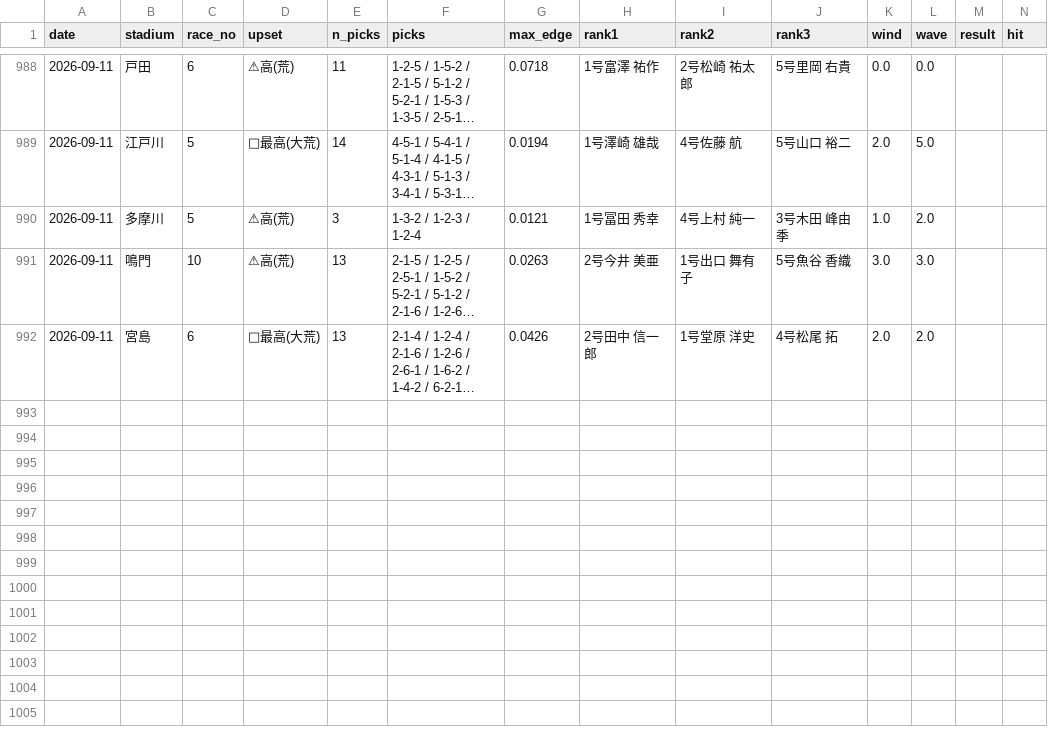
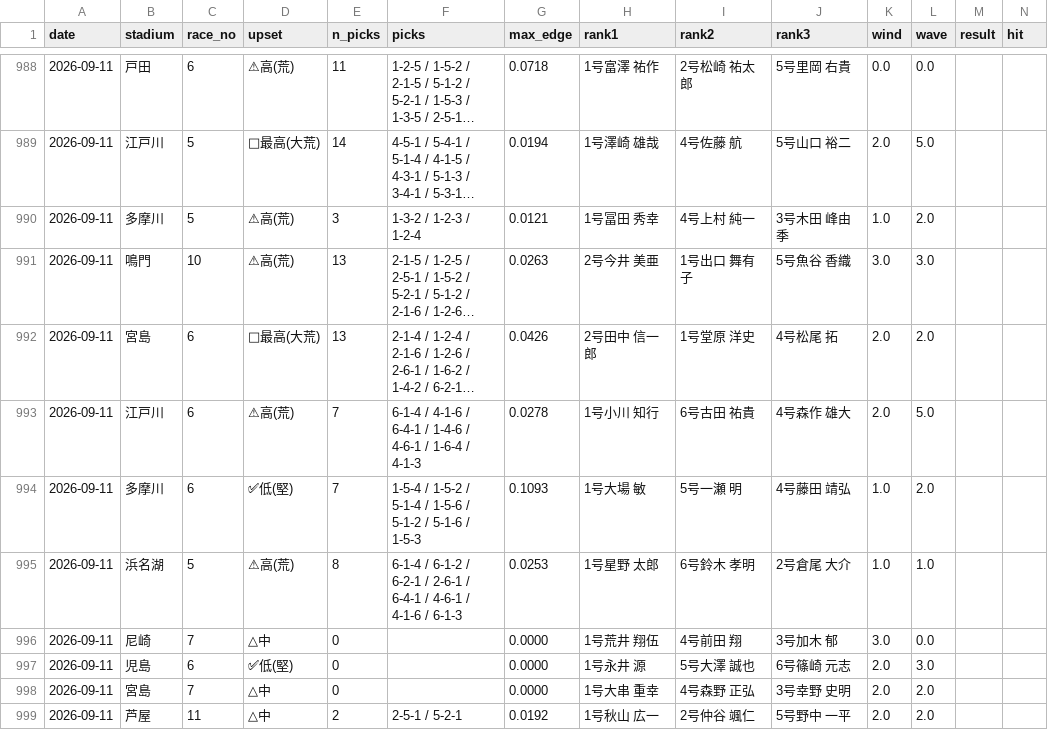
Before and after one commit to mi59jis/kyotei-allauto, a CSV file: prediction_record.csv, drawn as a sheet; only a part is shown, gaps mark what is left out; long unchanged cells end in …; rows hold the shown columns only; the diff names each change by its address in the sheet, - before the commit and + after, or states it on an @@ line.

```diff
--- a/prediction_record.csv
+++ b/prediction_record.csv
+row 993: 2026-09-11 | 江戸川 | 6 | ⚠高(荒) | 7 | 6-1-4 / 4-1-6 / 6-4-1 / 1-4-6 / 4-6-1 / 1-6-4 / 4-1-3 | 0.0278 | 1号小川 知行 | 6号古田 祐貴 | 4号森作 雄大 | 2.0 | 5.0
+row 994: 2026-09-11 | 多摩川 | 6 | ✅低(堅) | 7 | 1-5-4 / 1-5-2 / 5-1-4 / 1-5-6 / 5-1-2 / 5-1-6 / 1-5-3 | 0.1093 | 1号大場 敏 | 5号一瀬 明 | 4号藤田 靖弘 | 1.0 | 2.0
+row 995: 2026-09-11 | 浜名湖 | 5 | ⚠高(荒) | 8 | 6-1-4 / 6-1-2 / 6-2-1 / 2-6-1 / 6-4-1 / 4-6-1 / 4-1-6 / 6-1-3 | 0.0253 | 1号星野 太郎 | 6号鈴木 孝明 | 2号倉尾 大介 | 1.0 | 1.0
+row 996: 2026-09-11 | 尼崎 | 7 | △中 | 0 |  | 0.0000 | 1号荒井 翔伍 | 4号前田 翔 | 3号加木 郁 | 3.0 | 0.0
+row 997: 2026-09-11 | 児島 | 6 | ✅低(堅) | 0 |  | 0.0000 | 1号永井 源 | 5号大澤 誠也 | 6号篠崎 元志 | 2.0 | 3.0
+row 998: 2026-09-11 | 宮島 | 7 | △中 | 0 |  | 0.0000 | 1号大串 重幸 | 4号森野 正弘 | 3号幸野 史明 | 2.0 | 2.0
+row 999: 2026-09-11 | 芦屋 | 11 | △中 | 2 | 2-5-1 / 5-2-1 | 0.0192 | 1号秋山 広一 | 2号仲谷 颯仁 | 5号野中 一平 | 2.0 | 2.0
```
Also changed, not shown: 1 other file.
